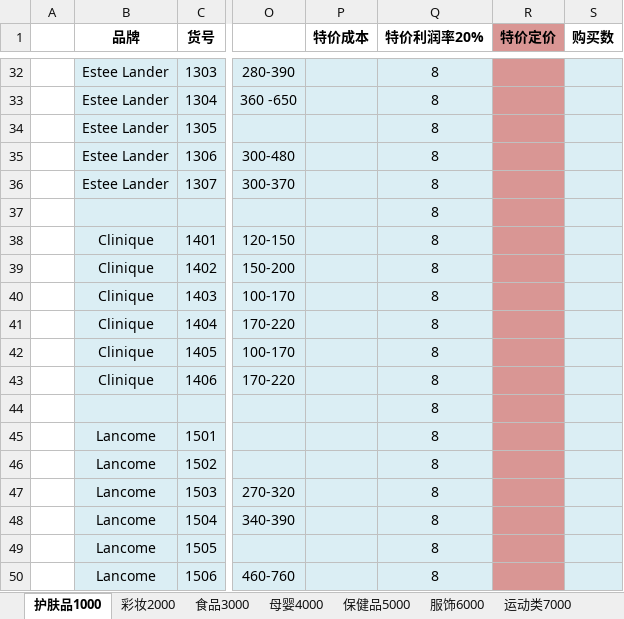
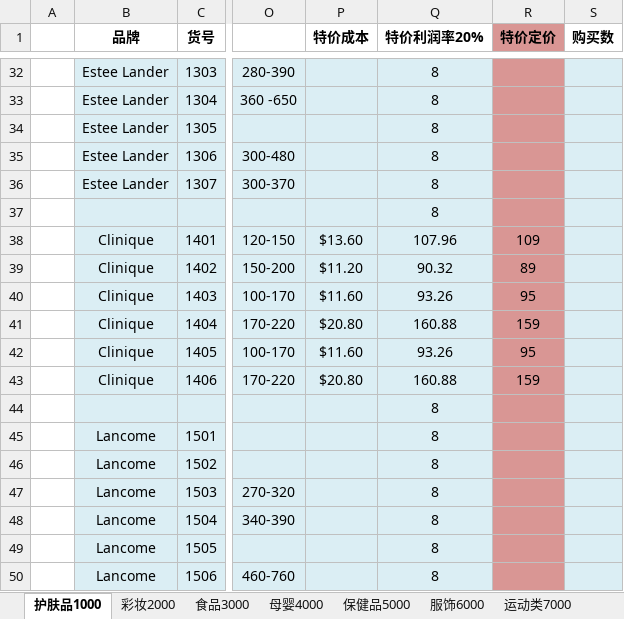
Before and after one commit to Camphor-Tree/ShoppingUS, an Excel workbook: Logpie.xlsx, sheet 护肤品1000, drawn as a sheet; only a part is shown, gaps mark what is left out; values as stored, in another font and other column widths than the file's, no borders; the diff names each change by its address in the sheet, - before the commit and + after, or states it on an @@ line.

```diff
--- a/Logpie.xlsx (sheet 护肤品1000)
+++ b/Logpie.xlsx (sheet 护肤品1000)
-P38 (特价成本): (empty)
+P38 (特价成本): $13.60
-Q38 (特价利润率20%): 8
+Q38 (特价利润率20%): 107.96
-R38 (特价定价): (empty)
+R38 (特价定价): 109
-P39 (特价成本): (empty)
+P39 (特价成本): $11.20
-Q39 (特价利润率20%): 8
+Q39 (特价利润率20%): 90.32
-R39 (特价定价): (empty)
+R39 (特价定价): 89
-P40 (特价成本): (empty)
+P40 (特价成本): $11.60
-Q40 (特价利润率20%): 8
+Q40 (特价利润率20%): 93.26
-R40 (特价定价): (empty)
+R40 (特价定价): 95
-P41 (特价成本): (empty)
+P41 (特价成本): $20.80
-Q41 (特价利润率20%): 8
+Q41 (特价利润率20%): 160.88
-R41 (特价定价): (empty)
+R41 (特价定价): 159
-P42 (特价成本): (empty)
+P42 (特价成本): $11.60
-Q42 (特价利润率20%): 8
+Q42 (特价利润率20%): 93.26
-R42 (特价定价): (empty)
+R42 (特价定价): 95
-P43 (特价成本): (empty)
+P43 (特价成本): $20.80
-Q43 (特价利润率20%): 8
+Q43 (特价利润率20%): 160.88
-R43 (特价定价): (empty)
+R43 (特价定价): 159
```
Also changed, not shown: 2 other files.
